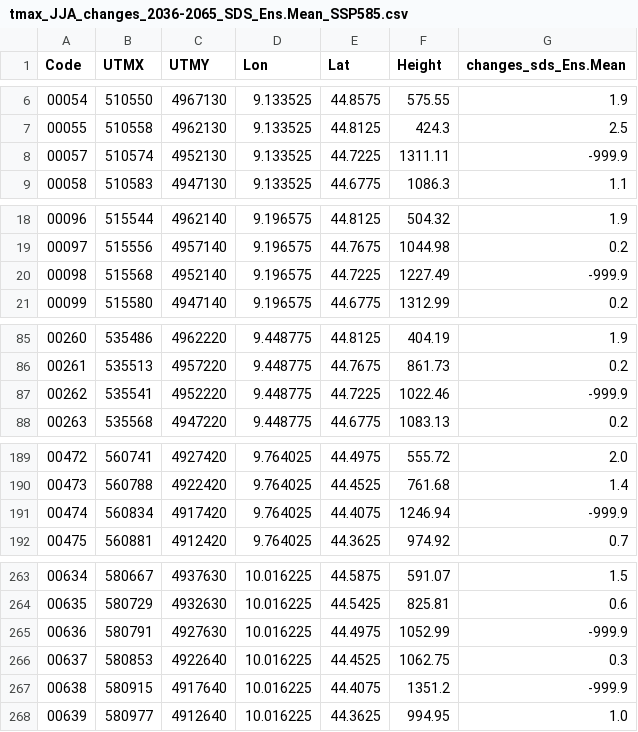
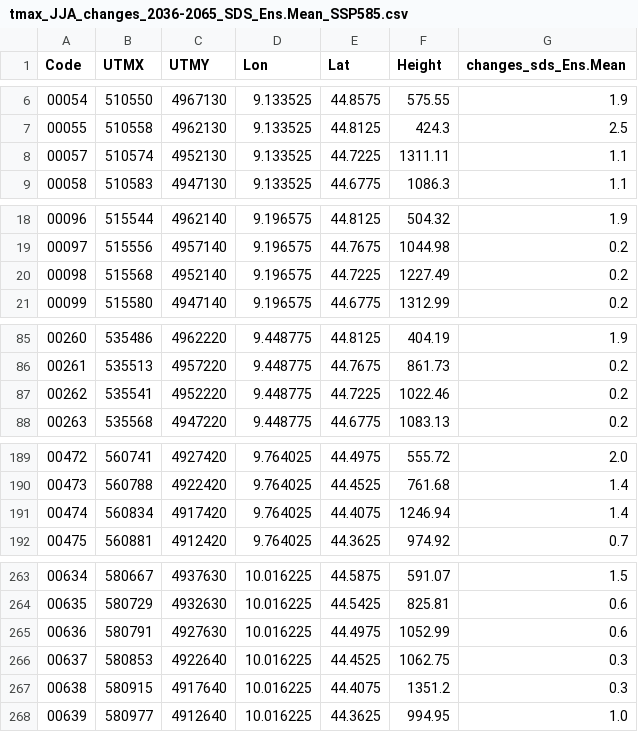
Before and after one commit to ARPA-SIMC/WeatherGenerator, a CSV file: WG1D/DATA/TEST_xmlCreator/scenarios/SSP585/tmax_JJA_changes_2036-2065_SDS_Ens.Mean_SSP585.csv, drawn as a sheet; only a part is shown, gaps mark what is left out; the diff covers the shown part only.

```diff
--- a/WG1D/DATA/TEST_xmlCreator/scenarios/SSP585/tmax_JJA_changes_2036-2065_SDS_Ens.Mean_SSP585.csv
+++ b/WG1D/DATA/TEST_xmlCreator/scenarios/SSP585/tmax_JJA_changes_2036-2065_SDS_Ens.Mean_SSP585.csv
@@ -7,3 +7,3 @@ Code,UTMX,UTMY,Lon,Lat,Height,changes_sds_Ens.Mean
 00055,510558,4962130,9.133525,44.8125,424.3,2.5
-00057,510574,4952130,9.133525,44.7225,1311.11,-999.9
+00057,510574,4952130,9.133525,44.7225,1311.11,1.1
 00058,510583,4947130,9.133525,44.6775,1086.3,1.1
@@ -19,3 +19,3 @@ Code,UTMX,UTMY,Lon,Lat,Height,changes_sds_Ens.Mean
 00097,515556,4957140,9.196575,44.7675,1044.98,0.2
-00098,515568,4952140,9.196575,44.7225,1227.49,-999.9
+00098,515568,4952140,9.196575,44.7225,1227.49,0.2
 00099,515580,4947140,9.196575,44.6775,1312.99,0.2
@@ -86,3 +86,3 @@ Code,UTMX,UTMY,Lon,Lat,Height,changes_sds_Ens.Mean
 00261,535513,4957220,9.448775,44.7675,861.73,0.2
-00262,535541,4952220,9.448775,44.7225,1022.46,-999.9
+00262,535541,4952220,9.448775,44.7225,1022.46,0.2
 00263,535568,4947220,9.448775,44.6775,1083.13,0.2
@@ -190,3 +190,3 @@ Code,UTMX,UTMY,Lon,Lat,Height,changes_sds_Ens.Mean
 00473,560788,4922420,9.764025,44.4525,761.68,1.4
-00474,560834,4917420,9.764025,44.4075,1246.94,-999.9
+00474,560834,4917420,9.764025,44.4075,1246.94,1.4
 00475,560881,4912420,9.764025,44.3625,974.92,0.7
@@ -264,5 +264,5 @@ Code,UTMX,UTMY,Lon,Lat,Height,changes_sds_Ens.Mean
 00635,580729,4932630,10.016225,44.5425,825.81,0.6
-00636,580791,4927630,10.016225,44.4975,1052.99,-999.9
+00636,580791,4927630,10.016225,44.4975,1052.99,0.6
 00637,580853,4922640,10.016225,44.4525,1062.75,0.3
-00638,580915,4917640,10.016225,44.4075,1351.2,-999.9
+00638,580915,4917640,10.016225,44.4075,1351.2,0.3
 00639,580977,4912640,10.016225,44.3625,994.95,1.0
```
Also changed, not shown: 1 edited cell elsewhere in this file, WG1D/DATA/TEST_xmlCreator/scenarios/SSP245/tmax_JJA_changes_2036-2065_SDS_Ens.Mean_SSP245.csv, 6 other files.
